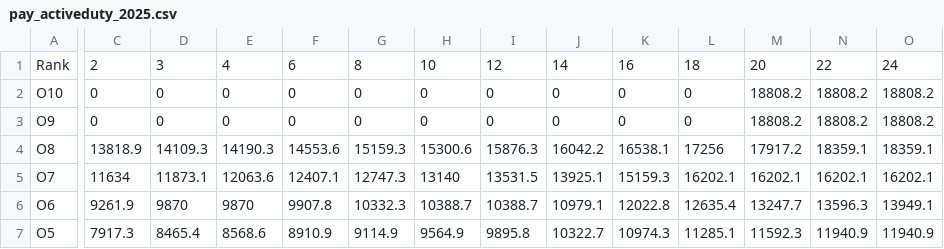
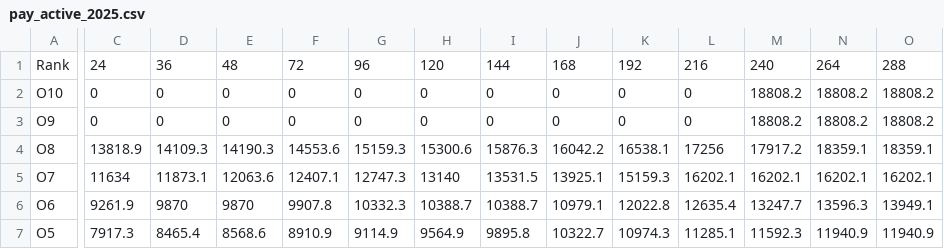
Before and after one commit to PayLES/PayLES, a CSV file: app/static/pay_active_2025.csv (was app/static/pay_activeduty_2025.csv), drawn as a sheet; only a part is shown, gaps mark what is left out; the diff covers the shown part only; the diff names each change by its address in the sheet, - before the commit and + after, or states it on an @@ line.

```diff
--- a/app/static/pay_activeduty_2025.csv
+++ b/app/static/pay_active_2025.csv
-C1: 2
+C1: 24
-D1: 3
+D1: 36
-E1: 4
+E1: 48
-F1: 6
+F1: 72
-G1: 8
+G1: 96
-H1: 10
+H1: 120
-I1: 12
+I1: 144
-J1: 14
+J1: 168
-K1: 16
+K1: 192
-L1: 18
+L1: 216
-M1: 20
+M1: 240
-N1: 22
+N1: 264
-O1: 24
+O1: 288
```
Also changed, not shown: 8 edited cells elsewhere in this file, 3 other files.
